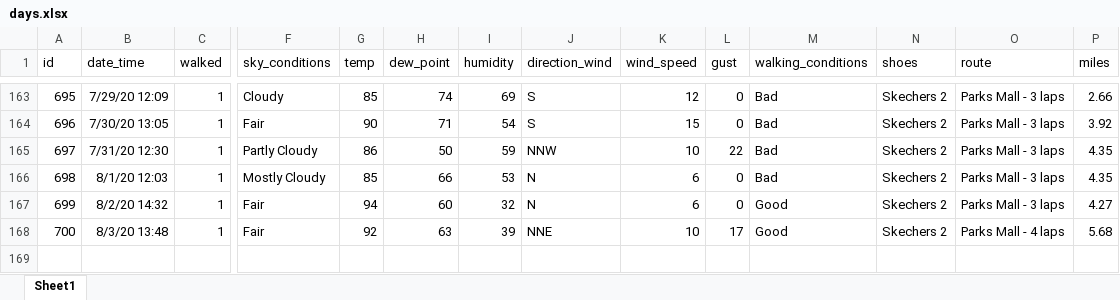
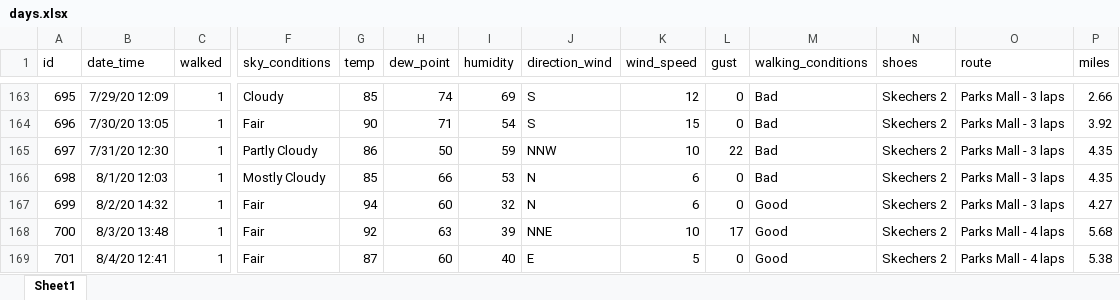
Before and after one commit to gitHubSlinkman/MyWalks, an Excel workbook: data/days.xlsx, sheet Sheet1, drawn as a sheet; only a part is shown, gaps mark what is left out; values as stored, in another font and other column widths than the file's, no borders; rows hold the shown columns only; the diff names each change by its address in the sheet, - before the commit and + after, or states it on an @@ line.

Commit message:
2020-08-04 19:35
1. Added walk to data/days.xlsx

```diff
--- a/data/days.xlsx (sheet Sheet1)
+++ b/data/days.xlsx (sheet Sheet1)
+row 169: 701 | 8/4/20 12:41 | 1 | Fair | 87 | 60 | 40 | E | 5 | 0 | Good | Skechers 2 | Parks Mall - 4 laps | 5.38
```
